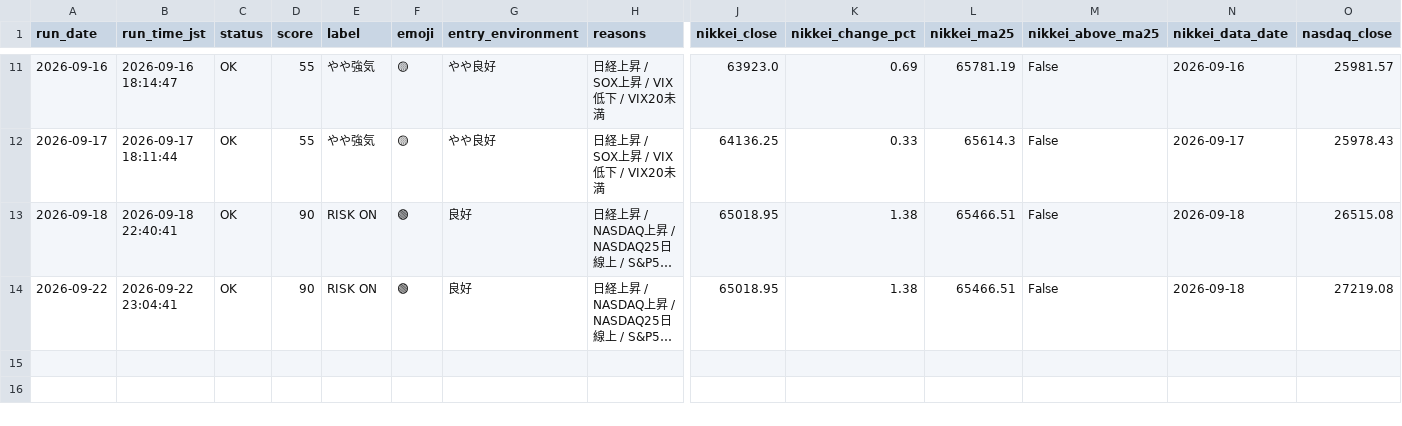
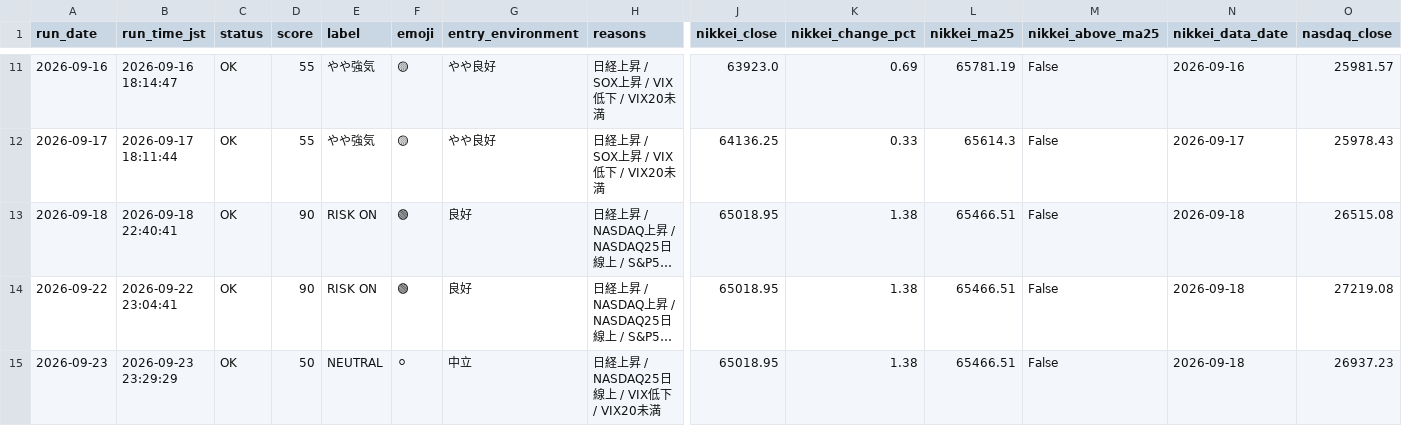
Before and after one commit to rikubell0954-del/stock-monito, a CSV file: results/market_regime_history.csv, drawn as a sheet; only a part is shown, gaps mark what is left out; long unchanged cells end in …; rows hold the shown columns only; the diff names each change by its address in the sheet, - before the commit and + after, or states it on an @@ line.

```diff
--- a/results/market_regime_history.csv
+++ b/results/market_regime_history.csv
+row 15: 2026-09-23 | 2026-09-23 23:29:29 | OK | 50 | NEUTRAL | ⚪ | 中立 | 日経上昇 / NASDAQ25日線上 / VIX低下 / VIX20未満 | 65018.95 | 1.38 | 65466.51 | False | 2026-09-18 | 26937.23
```
Also changed, not shown: results/market_regime.csv, results/ranked_candidates.csv, 6 other files.
